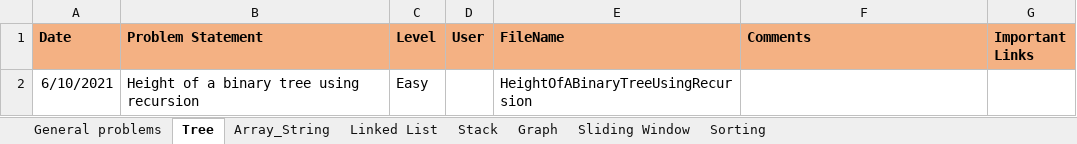
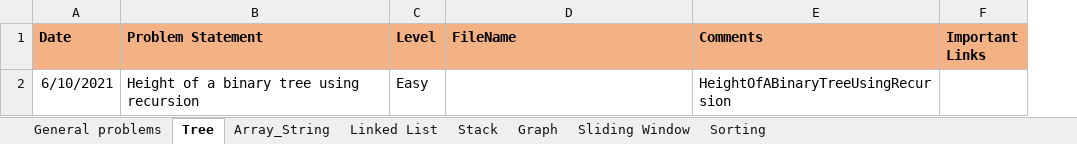
Before and after one commit to rannit012345/DSAndAlgo, an Excel workbook: DS.xlsx, sheet Tree, drawn as a sheet; values as stored, in another font and other column widths than the file's, no borders; removed rows and columns are numbered as before the commit, all else as after; the diff names each change by its address in the sheet, - before the commit and + after, or states it on an @@ line.

```diff
--- a/DS.xlsx (sheet Tree)
+++ b/DS.xlsx (sheet Tree)
-column D (User), empty
-D2 (FileName): HeightOfABinaryTreeUsingRecursion
+D2 (FileName): (empty)
-E2 (Comments): (empty)
+E2 (Comments): HeightOfABinaryTreeUsingRecursion
```
Also changed, not shown: sheet Stack, sheet Linked List, sheet Sliding Window, sheet Graph, sheet Sorting, sheet Array_String, 1 more sheet.
